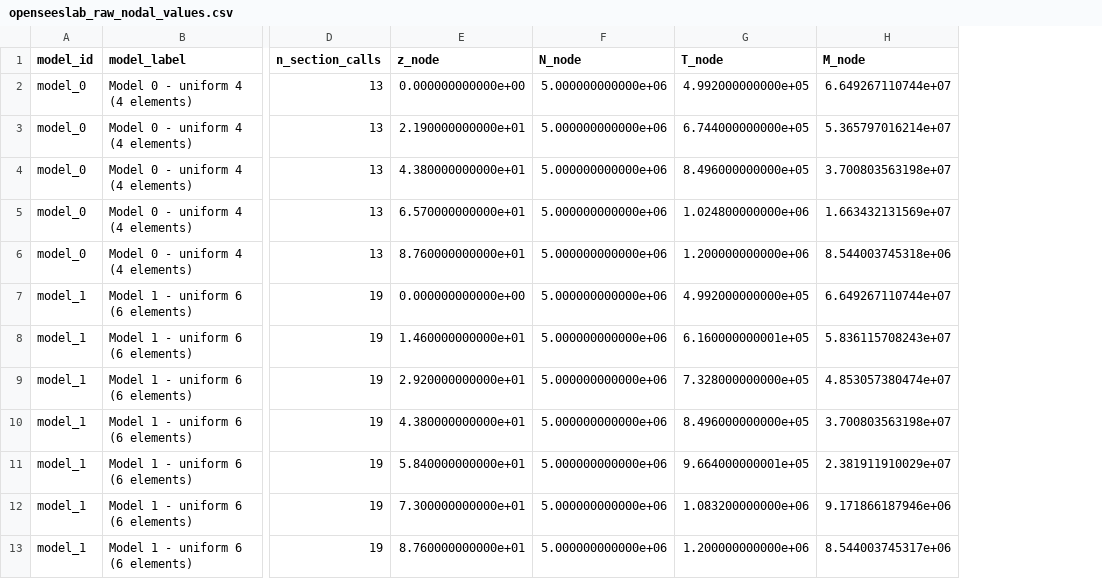
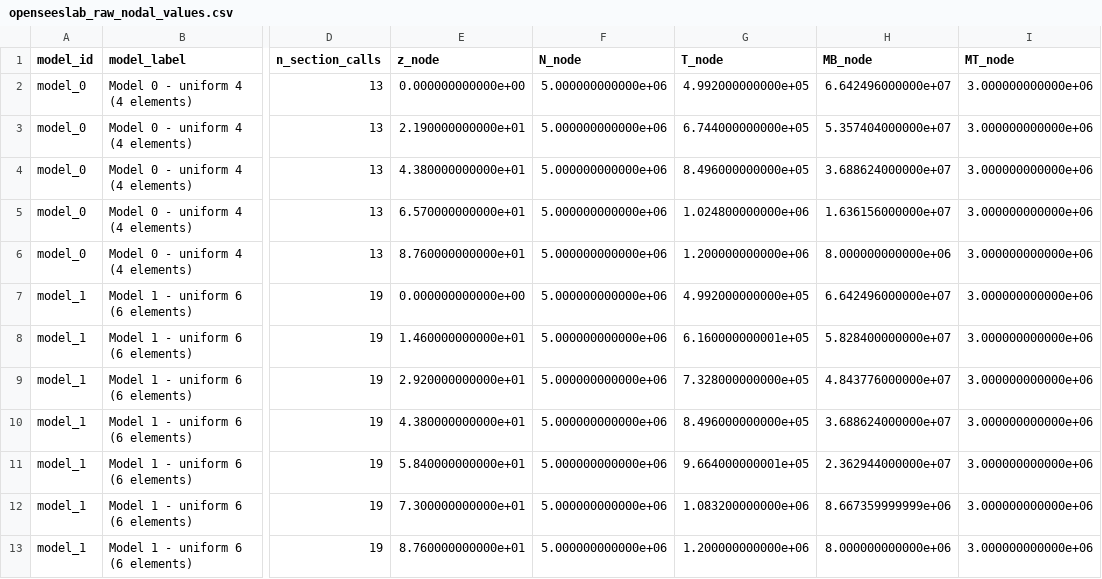
Before and after one commit to giovanniboscu/continuous-section-field, a CSV file: docs/aes/nrel_case/openseeslab_output_NREL-5-MW-degr/openseeslab_raw_nodal_values.csv, drawn as a sheet; only a part is shown, gaps mark what is left out; removed rows and columns are numbered as before the commit, all else as after; the diff names each change by its address in the sheet, - before the commit and + after, or states it on an @@ line.

```diff
--- a/docs/aes/nrel_case/openseeslab_output_NREL-5-MW-degr/openseeslab_raw_nodal_values.csv
+++ b/docs/aes/nrel_case/openseeslab_output_NREL-5-MW-degr/openseeslab_raw_nodal_values.csv
-column H (M_node), rows 2-13: 6.649267110744e+07 | 5.365797016214e+07 | 3.700803563198e+07 | 1.663432131569e+07 | 8.544003745318e+06 | 6.649267110744e+07 | 5.836115708243e+07 | 4.853057380474e+07 | 3.700803563198e+07 | 2.381911910029e+07 | 9.171866187946e+06 | 8.544003745317e+06
+column H (MB_node), rows 2-13: 6.642496000000e+07 | 5.357404000000e+07 | 3.688624000000e+07 | 1.636156000000e+07 | 8.000000000000e+06 | 6.642496000000e+07 | 5.828400000000e+07 | 4.843776000000e+07 | 3.688624000000e+07 | 2.362944000000e+07 | 8.667359999999e+06 | 8.000000000000e+06
+column I (MT_node), rows 2-13: all 3.000000000000e+06
```
Also changed, not shown: docs/aes/nrel_case/openseeslab_output_NREL-5-MW/openseeslab_raw_nodal_values.csv, 7 other files.
